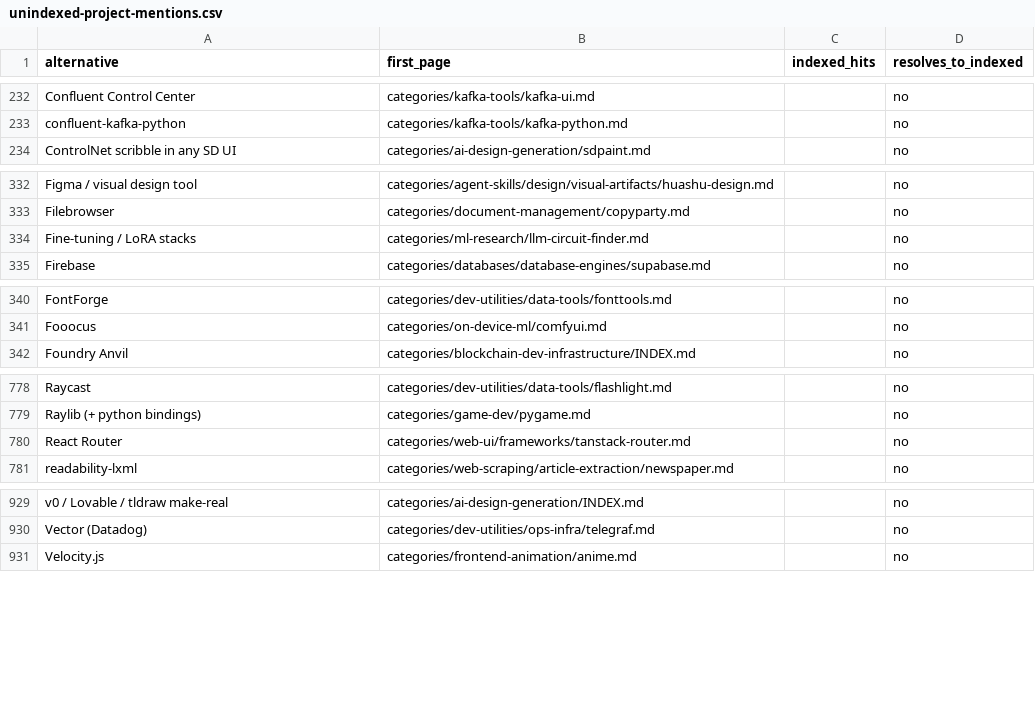
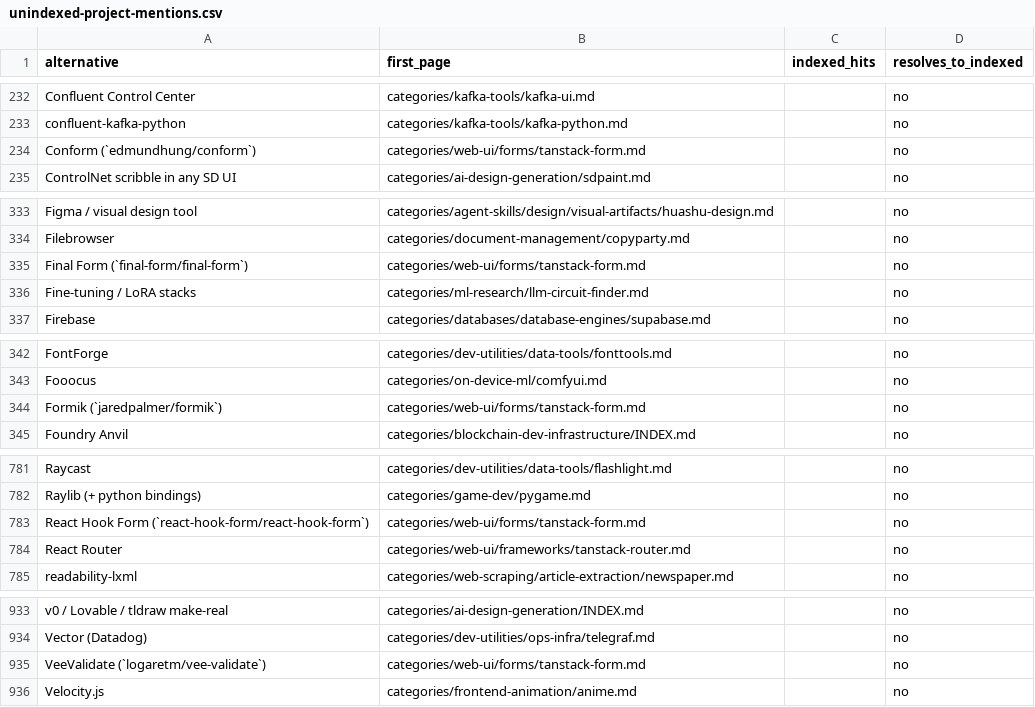
Before and after one commit to ZhenningLang/GitHub-Michelin, a CSV file: reports/unindexed-project-mentions.csv, drawn as a sheet; only a part is shown, gaps mark what is left out.

```diff
--- a/reports/unindexed-project-mentions.csv
+++ b/reports/unindexed-project-mentions.csv
@@ -233,2 +233,3 @@ Confluent Control Center,categories/kafka-tools/kafka-ui.md,,no
 confluent-kafka-python,categories/kafka-tools/kafka-python.md,,no
+Conform (`edmundhung/conform`),categories/web-ui/forms/tanstack-form.md,,no
 ControlNet scribble in any SD UI,categories/ai-design-generation/sdpaint.md,,no
@@ -333,2 +334,3 @@ Figma / visual design tool,categories/agent-skills/design/visual-artifacts/huash
 Filebrowser,categories/document-management/copyparty.md,,no
+Final Form (`final-form/final-form`),categories/web-ui/forms/tanstack-form.md,,no
 Fine-tuning / LoRA stacks,categories/ml-research/llm-circuit-finder.md,,no
@@ -341,2 +343,3 @@ FontForge,categories/dev-utilities/data-tools/fonttools.md,,no
 Fooocus,categories/on-device-ml/comfyui.md,,no
+Formik (`jaredpalmer/formik`),categories/web-ui/forms/tanstack-form.md,,no
 Foundry Anvil,categories/blockchain-dev-infrastructure/INDEX.md,,no
@@ -779,2 +782,3 @@ Raycast,categories/dev-utilities/data-tools/flashlight.md,,no
 Raylib (+ python bindings),categories/game-dev/pygame.md,,no
+React Hook Form (`react-hook-form/react-hook-form`),categories/web-ui/forms/tanstack-form.md,,no
 React Router,categories/web-ui/frameworks/tanstack-router.md,,no
@@ -930,2 +934,3 @@ v0 / Lovable / tldraw make-real,categories/ai-design-generation/INDEX.md,,no
 Vector (Datadog),categories/dev-utilities/ops-infra/telegraf.md,,no
+VeeValidate (`logaretm/vee-validate`),categories/web-ui/forms/tanstack-form.md,,no
 Velocity.js,categories/frontend-animation/anime.md,,no
```
Also changed, not shown: reports/repo-page-index.csv, 15 other files.
